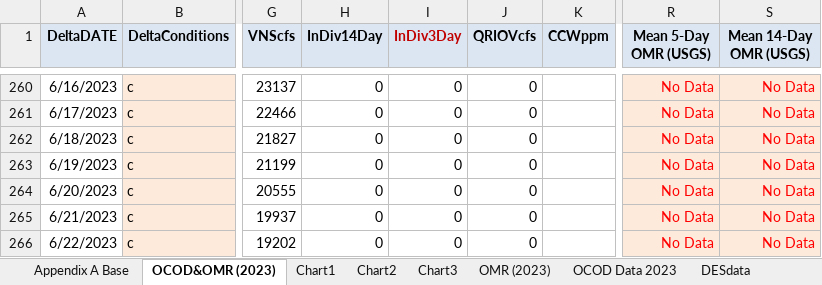
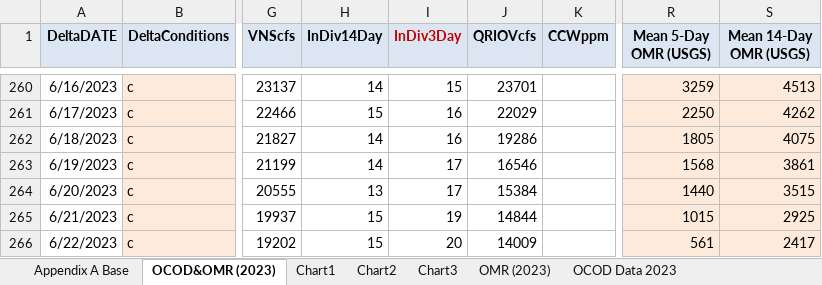
Before and after one commit to BDO-Science/omr_report_2023, an Excel workbook: ControllingFactors/Controlling Factors Table WY 2023_v4.xlsx, sheet OCOD&OMR (2023), drawn as a sheet; only a part is shown, gaps mark what is left out; values as stored, in another font and other column widths than the file's, no borders; conditional formats not drawn; the diff covers the shown part only; the diff names each change by its address in the sheet, - before the commit and + after, or states it on an @@ line.

```diff
--- a/ControllingFactors/Controlling Factors Table WY 2023_v4.xlsx (sheet OCOD&OMR (2023))
+++ b/ControllingFactors/Controlling Factors Table WY 2023_v4.xlsx (sheet OCOD&OMR (2023))
-sheet tab: DESdata
-H260 (InDiv14Day): 0
+H260 (InDiv14Day): 14
-I260 (InDiv3Day): 0
+I260 (InDiv3Day): 15
-J260 (QRIOVcfs): 0
+J260 (QRIOVcfs): 23701
-R260:S266 text colour: #FF0000
+R260:S266 text colour: black
-R260 (Mean 5-Day OMR (USGS)): No Data
+R260 (Mean 5-Day OMR (USGS)): 3259
-S260 (Mean 14-Day OMR (USGS)): No Data
+S260 (Mean 14-Day OMR (USGS)): 4513
-H261 (InDiv14Day): 0
+H261 (InDiv14Day): 15
-I261:I262 (InDiv3Day): 0
+I261:I262 (InDiv3Day): 16
-J261 (QRIOVcfs): 0
+J261 (QRIOVcfs): 22029
-R261 (Mean 5-Day OMR (USGS)): No Data
+R261 (Mean 5-Day OMR (USGS)): 2250
-S261 (Mean 14-Day OMR (USGS)): No Data
+S261 (Mean 14-Day OMR (USGS)): 4262
-H262:H263 (InDiv14Day): 0
+H262:H263 (InDiv14Day): 14
-J262 (QRIOVcfs): 0
+J262 (QRIOVcfs): 19286
-R262 (Mean 5-Day OMR (USGS)): No Data
+R262 (Mean 5-Day OMR (USGS)): 1805
-S262 (Mean 14-Day OMR (USGS)): No Data
+S262 (Mean 14-Day OMR (USGS)): 4075
-I263:I264 (InDiv3Day): 0
+I263:I264 (InDiv3Day): 17
-J263 (QRIOVcfs): 0
+J263 (QRIOVcfs): 16546
-R263 (Mean 5-Day OMR (USGS)): No Data
+R263 (Mean 5-Day OMR (USGS)): 1568
-S263 (Mean 14-Day OMR (USGS)): No Data
+S263 (Mean 14-Day OMR (USGS)): 3861
-H264 (InDiv14Day): 0
+H264 (InDiv14Day): 13
-J264 (QRIOVcfs): 0
+J264 (QRIOVcfs): 15384
-R264 (Mean 5-Day OMR (USGS)): No Data
+R264 (Mean 5-Day OMR (USGS)): 1440
-S264 (Mean 14-Day OMR (USGS)): No Data
+S264 (Mean 14-Day OMR (USGS)): 3515
-H265:H266 (InDiv14Day): 0
+H265:H266 (InDiv14Day): 15
-I265 (InDiv3Day): 0
+I265 (InDiv3Day): 19
-J265 (QRIOVcfs): 0
+J265 (QRIOVcfs): 14844
-R265 (Mean 5-Day OMR (USGS)): No Data
+R265 (Mean 5-Day OMR (USGS)): 1015
-S265 (Mean 14-Day OMR (USGS)): No Data
+S265 (Mean 14-Day OMR (USGS)): 2925
-I266 (InDiv3Day): 0
+I266 (InDiv3Day): 20
-J266 (QRIOVcfs): 0
+J266 (QRIOVcfs): 14009
-R266 (Mean 5-Day OMR (USGS)): No Data
+R266 (Mean 5-Day OMR (USGS)): 561
-S266 (Mean 14-Day OMR (USGS)): No Data
+S266 (Mean 14-Day OMR (USGS)): 2417
```
Also changed, not shown: 71 edited cells and cell formats elsewhere in this sheet, sheet OCOD Data 2023, sheet Appendix A Base, charts or pictures, 2 other files.
